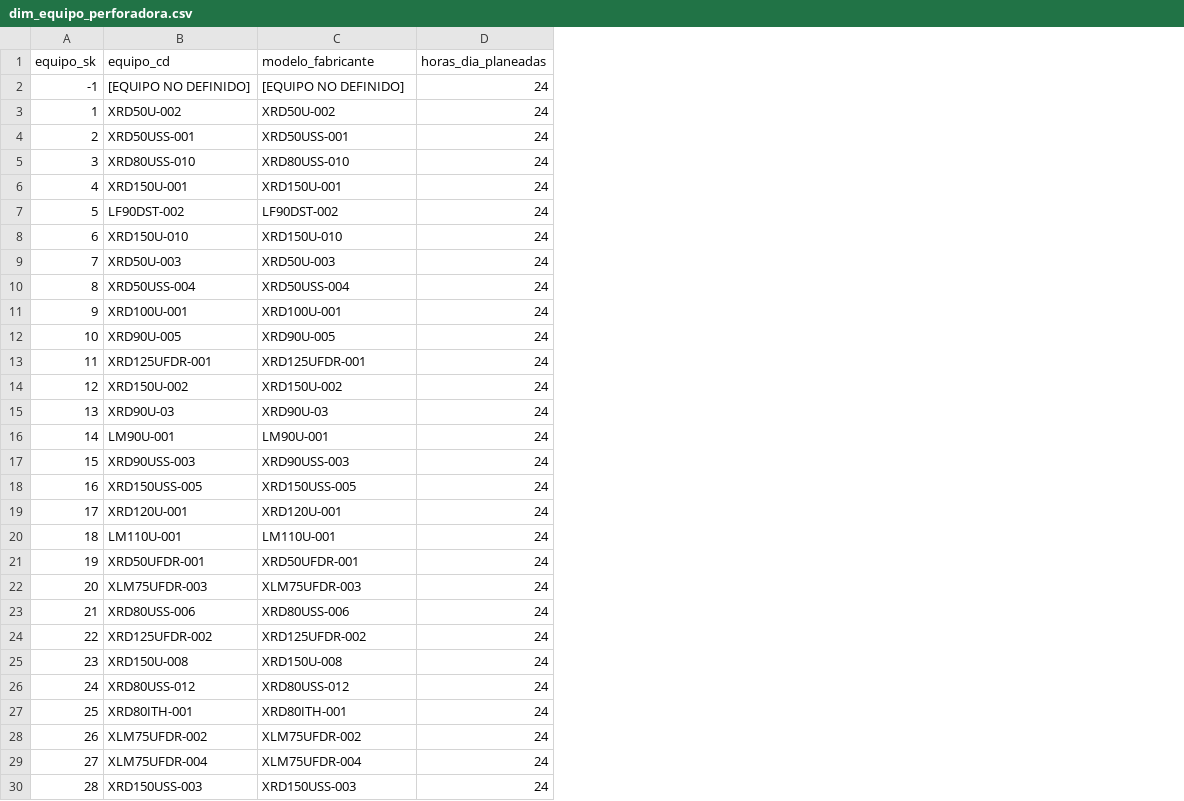
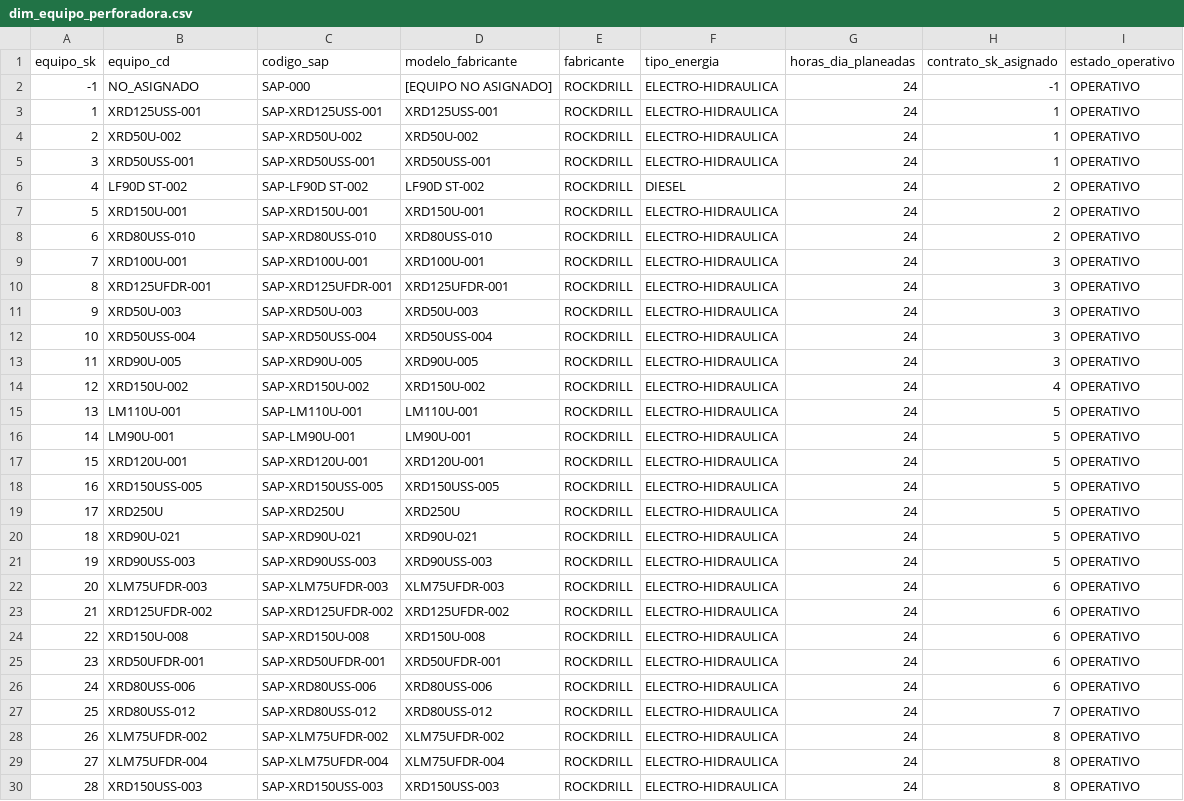
Before and after one commit to chihuacoaudaz-png/revision-detallado, a CSV file: output/star_schema/dim_equipo_perforadora.csv, drawn as a sheet; only a part is shown; removed rows and columns are numbered as before the commit, all else as after; the diff covers the shown part only; the diff names each change by its address in the sheet, - before the commit and + after, or states it on an @@ line.

Commit message:
feat(fase-2): modelado dimensional Kimball, catálogo DAX, carpeta planes y catálogo completo de 10 agentes especializados

```diff
--- a/output/star_schema/dim_equipo_perforadora.csv
+++ b/output/star_schema/dim_equipo_perforadora.csv
+column C (codigo_sap), row 2: SAP-000; rows 4-5: SAP-XRD50U-002 | SAP-XRD50USS-001; rows 8-9: SAP-XRD80USS-010 | SAP-XRD100U-001; rows 11-14: SAP-XRD50U-003 | SAP-XRD50USS-004 | SAP-XRD90U-005 | SAP-XRD150U-002; row 16: SAP-LM90U-001; rows 21-24: SAP-XRD90USS-003 | SAP-XLM75UFDR-003 | SAP-XRD125UFDR-002 | SAP-XRD150U-008; rows 27-30: SAP-XRD80USS-012 | SAP-XLM75UFDR-002 | SAP-XLM75UFDR-004 | SAP-XRD150USS-003
+column E (fabricante), row 2: ROCKDRILL; rows 4-5: ROCKDRILL | ROCKDRILL; rows 8-9: ROCKDRILL | ROCKDRILL; rows 11-14: all ROCKDRILL; row 16: ROCKDRILL; rows 21-24: all ROCKDRILL; rows 27-30: all ROCKDRILL
+column F (tipo_energia), row 2: ELECTRO-HIDRAULICA; rows 4-5: ELECTRO-HIDRAULICA | ELECTRO-HIDRAULICA; rows 8-9: ELECTRO-HIDRAULICA | ELECTRO-HIDRAULICA; rows 11-14: all ELECTRO-HIDRAULICA; row 16: ELECTRO-HIDRAULICA; rows 21-24: all ELECTRO-HIDRAULICA; rows 27-30: all ELECTRO-HIDRAULICA
+column H (contrato_sk_asignado), row 2: -1; rows 4-5: 1 | 1; rows 8-9: 2 | 3; rows 11-14: 3 | 3 | 3 | 4; row 16: 5; rows 21-24: 5 | 6 | 6 | 6; rows 27-30: 7 | 8 | 8 | 8
+column I (estado_operativo), row 2: OPERATIVO; rows 4-5: OPERATIVO | OPERATIVO; rows 8-9: OPERATIVO | OPERATIVO; rows 11-14: all OPERATIVO; row 16: OPERATIVO; rows 21-24: all OPERATIVO; rows 27-30: all OPERATIVO
-B2 (equipo_cd): [EQUIPO NO DEFINIDO]
+B2 (equipo_cd): NO_ASIGNADO
-D2 (modelo_fabricante): [EQUIPO NO DEFINIDO]
+D2 (modelo_fabricante): [EQUIPO NO ASIGNADO]
@@ row 56 moved to row 3: 1 @@
@@ column A (equipo_sk) renumbered between rows 4 and 60 @@
+row 6: 4 | LF90D ST-002 | SAP-LF90D ST-002 | LF90D ST-002 | ROCKDRILL | DIESEL | 24 | 2 | OPERATIVO
@@ row 6 moved to row 7: 5 @@
-row 7: 5 | LF90DST-002 | LF90DST-002 | 24
-B9 (equipo_cd): XRD150U-010
+B9 (equipo_cd): XRD100U-001
-D9 (modelo_fabricante): XRD150U-010
+D9 (modelo_fabricante): XRD100U-001
@@ row 13 moved to row 10: 8 @@
-row 11: 9 | XRD100U-001 | XRD100U-001 | 24
-row 15: 13 | XRD90U-03 | XRD90U-03 | 24
@@ row 20 moved to row 15: 13 @@
@@ row 19 moved to row 17: 15 @@
+row 19: 17 | XRD250U | SAP-XRD250U | XRD250U | ROCKDRILL | ELECTRO-HIDRAULICA | 24 | 5 | OPERATIVO
+row 20: 18 | XRD90U-021 | SAP-XRD90U-021 | XRD90U-021 | ROCKDRILL | ELECTRO-HIDRAULICA | 24 | 5 | OPERATIVO
@@ row 21 moved to row 25: 23 @@
@@ row 23 moved to row 26: 24 @@
@@ row 27 moved to row 31: 29 @@
```
Also changed, not shown: 4 added rows, 1 removed row, 13 moved rows and 4 edited cells elsewhere in this file, output/star_schema/dim_contrato_minero.csv, output/star_schema/dim_sondaje_taladro.csv, 36 other files.
